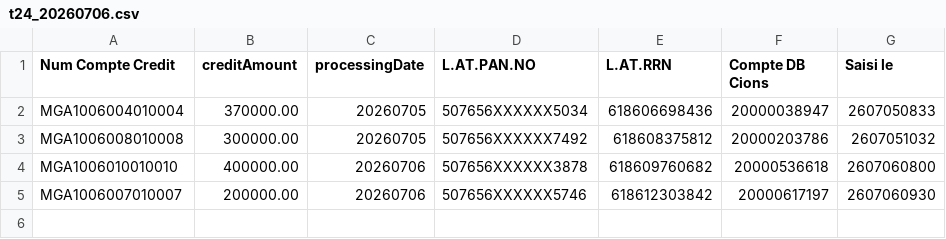
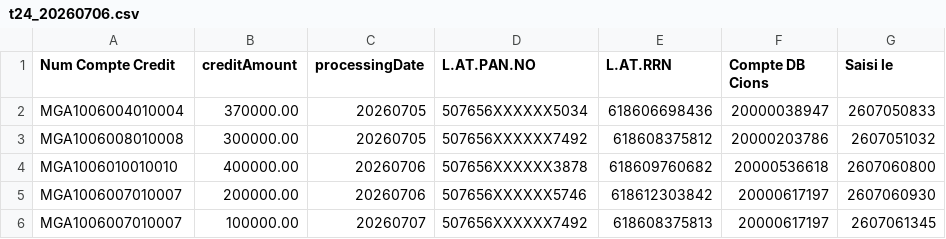
Before and after one commit to Natsyshirama/Etat_journalier, a CSV file: back_end/load_file/t24_20260706.csv, drawn as a sheet.

```diff
--- a/back_end/load_file/t24_20260706.csv
+++ b/back_end/load_file/t24_20260706.csv
@@ -5 +5,2 @@ MGA1006010010010,"400000.00","20260706","507656XXXXXX3878","618609760682","20000
 MGA1006007010007,"200000.00","20260706","507656XXXXXX5746","618612303842","20000617197","2607060930"
+MGA1006007010007,"100000.00","20260707","507656XXXXXX7492","618608375813","20000617197","2607061345"
```
Also changed, not shown: back_end/load_file/powercard_20260706.csv, 2 other files.
